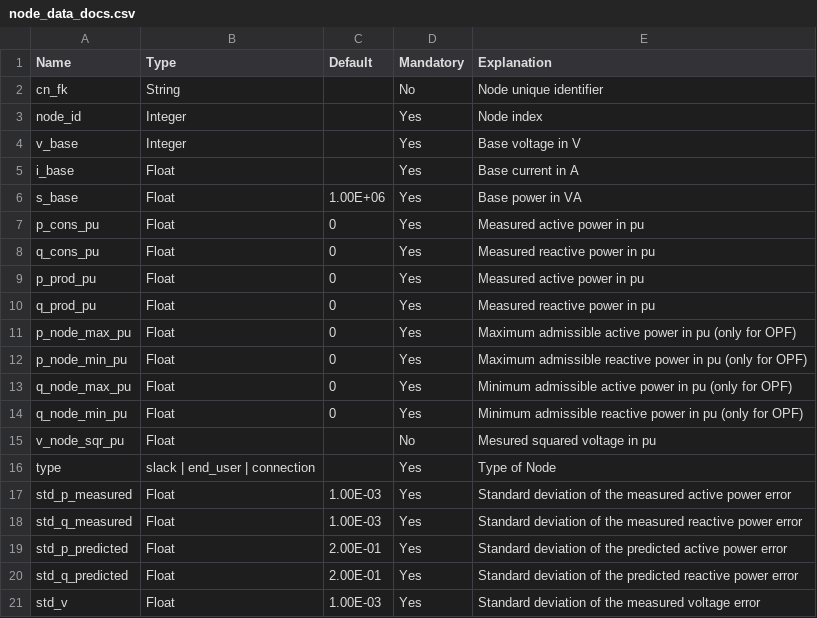
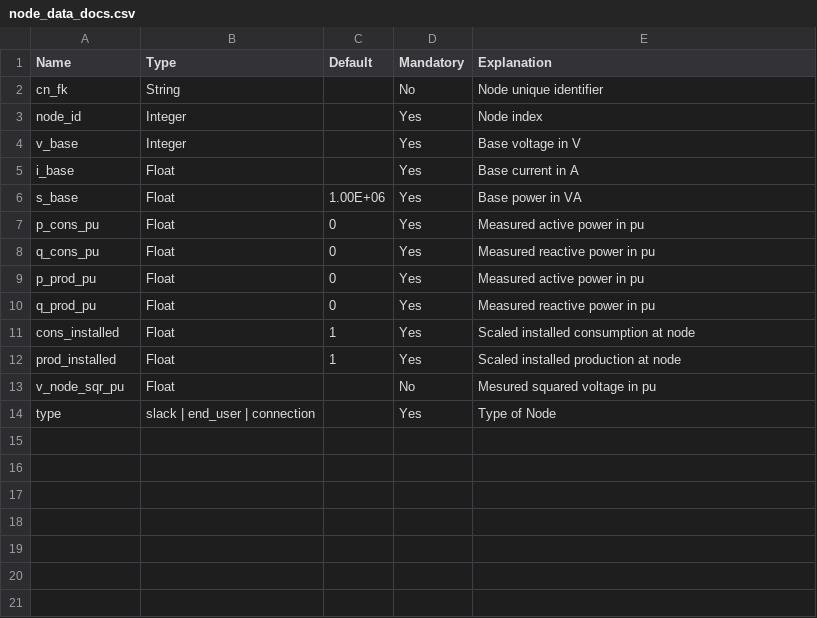
Before and after one commit to heig-vd-ie/dig-a-plan-optimization, a CSV file: docs/tables/node_data_docs.csv, drawn as a sheet.

Commit message:
feat: add data exporter from dig_a_plan to expansion model

```diff
--- a/docs/tables/node_data_docs.csv
+++ b/docs/tables/node_data_docs.csv
@@ -10,12 +10,5 @@ p_prod_pu,Float,0,Yes,Measured active power in pu
 q_prod_pu,Float,0,Yes,Measured reactive power in pu
-p_node_max_pu,Float,0,Yes,Maximum admissible active power in pu (only for OPF)
-p_node_min_pu,Float,0,Yes,Maximum admissible reactive power in pu (only for OPF)
-q_node_max_pu,Float,0,Yes,Minimum admissible active power in pu (only for OPF)
-q_node_min_pu,Float,0,Yes,Minimum admissible reactive power in pu (only for OPF)
+cons_installed,Float,1,Yes,Scaled installed consumption at node
+prod_installed,Float,1,Yes,Scaled installed production at node
 v_node_sqr_pu,Float,,No,Mesured squared voltage in pu
 type,slack | end_user | connection,,Yes,Type of Node
-std_p_measured,Float,1.00E-03,Yes,Standard deviation of the measured active power error
-std_q_measured,Float,1.00E-03,Yes,Standard deviation of the measured reactive power error
-std_p_predicted,Float,2.00E-01,Yes,Standard deviation of the predicted active power error
-std_q_predicted,Float,2.00E-01,Yes,Standard deviation of the predicted reactive power error
-std_v,Float,1.00E-03,Yes,Standard deviation of the measured voltage error
```
Also changed, not shown: 7 other files.
